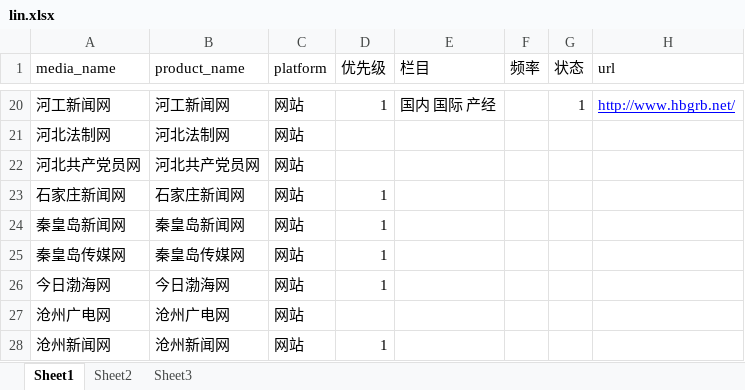
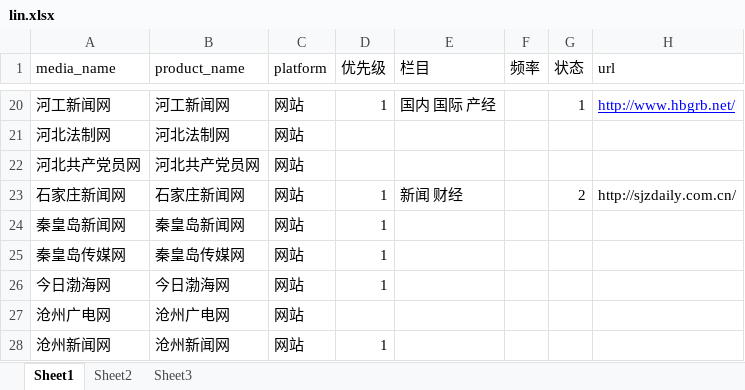
Before and after one commit to LinBaoChao/spider2, an Excel workbook: Doc/lin.xlsx, sheet Sheet1, drawn as a sheet; only a part is shown, gaps mark what is left out; values as stored, in another font and other column widths than the file's, no borders; the diff names each change by its address in the sheet, - before the commit and + after, or states it on an @@ line.

```diff
--- a/Doc/lin.xlsx (sheet Sheet1)
+++ b/Doc/lin.xlsx (sheet Sheet1)
-E23 (栏目): (empty)
+E23 (栏目): 新闻 财经
-G23 (状态): (empty)
+G23 (状态): 2
-H23 (url): (empty)
+H23 (url): http://sjzdaily.com.cn/
```
Also changed, not shown: 5 other files.
